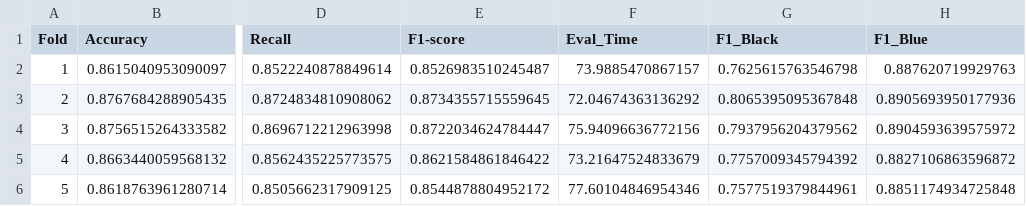
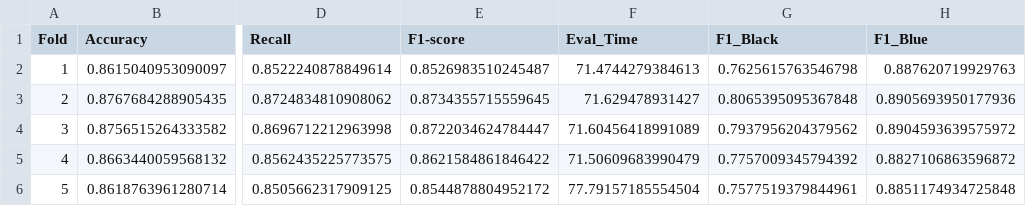
Before and after one commit to austenzhang/garbage-classification-neural-network, a CSV file: Evaluation/model_results/Gated_Attention_fold_results.csv, drawn as a sheet; only a part is shown, gaps mark what is left out; the diff names each change by its address in the sheet, - before the commit and + after, or states it on an @@ line.

```diff
--- a/Evaluation/model_results/Gated_Attention_fold_results.csv
+++ b/Evaluation/model_results/Gated_Attention_fold_results.csv
-F2 (Eval_Time): 73.9885470867157
+F2 (Eval_Time): 71.4744279384613
-F3 (Eval_Time): 72.04674363136292
+F3 (Eval_Time): 71.629478931427
-F4 (Eval_Time): 75.94096636772156
+F4 (Eval_Time): 71.60456418991089
-F5 (Eval_Time): 73.21647524833679
+F5 (Eval_Time): 71.50609683990479
-F6 (Eval_Time): 77.60104846954346
+F6 (Eval_Time): 77.79157185554504
```
Also changed, not shown: Evaluation/model_comparison_results.csv, Evaluation/model_comparison_results_detailed.csv, 6 other files.
